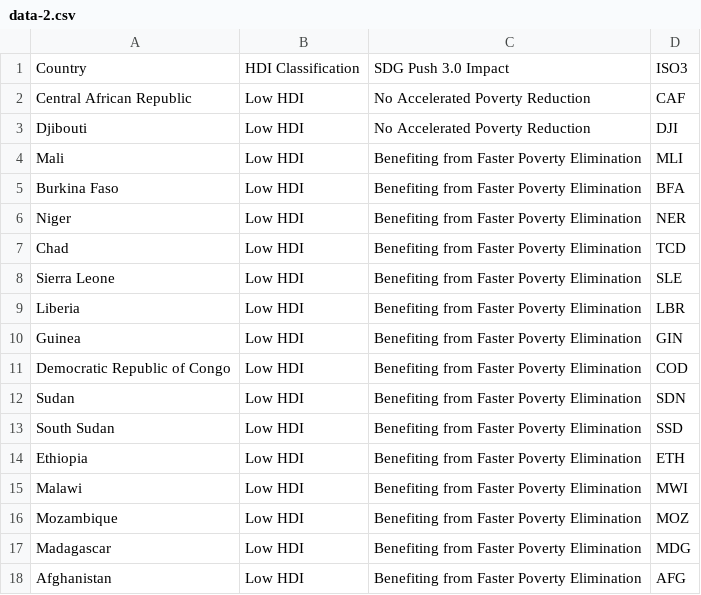
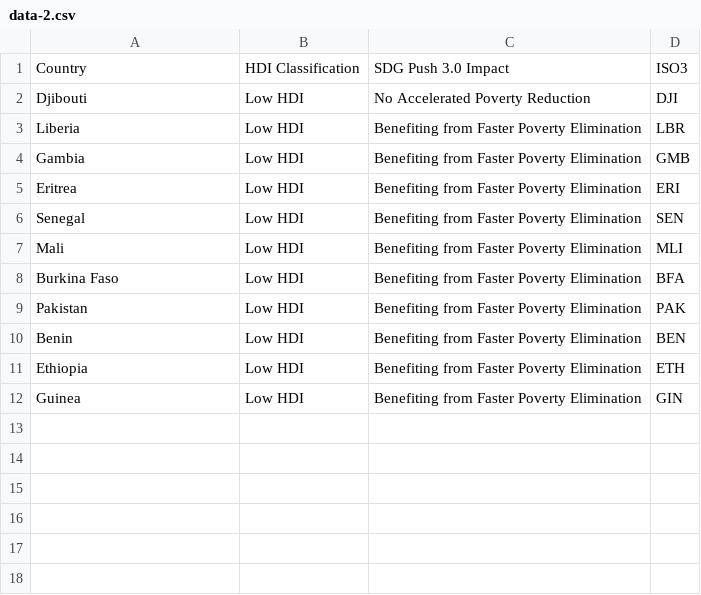
Before and after one commit to UNDP-Data/dv-sdg-push-enhanced-ndc-data-repository, a CSV file: country-benefit/data-2.csv, drawn as a sheet.

Commit message:
Update data-2.csv

```diff
--- a/country-benefit/data-2.csv
+++ b/country-benefit/data-2.csv
@@ -1,18 +1,12 @@
 Country,HDI Classification,SDG Push 3.0 Impact,ISO3
-Central African Republic,Low HDI,No Accelerated Poverty Reduction,CAF
 Djibouti,Low HDI,No Accelerated Poverty Reduction,DJI
+Liberia,Low HDI,Benefiting from Faster Poverty Elimination,LBR
+Gambia,Low HDI,Benefiting from Faster Poverty Elimination,GMB
+Eritrea,Low HDI,Benefiting from Faster Poverty Elimination,ERI
+Senegal,Low HDI,Benefiting from Faster Poverty Elimination,SEN
 Mali,Low HDI,Benefiting from Faster Poverty Elimination,MLI
 Burkina Faso,Low HDI,Benefiting from Faster Poverty Elimination,BFA
-Niger,Low HDI,Benefiting from Faster Poverty Elimination,NER
-Chad,Low HDI,Benefiting from Faster Poverty Elimination,TCD
-Sierra Leone,Low HDI,Benefiting from Faster Poverty Elimination,SLE
-Liberia,Low HDI,Benefiting from Faster Poverty Elimination,LBR
+Pakistan,Low HDI,Benefiting from Faster Poverty Elimination,PAK
+Benin,Low HDI,Benefiting from Faster Poverty Elimination,BEN
+Ethiopia,Low HDI,Benefiting from Faster Poverty Elimination,ETH
 Guinea,Low HDI,Benefiting from Faster Poverty Elimination,GIN
-Democratic Republic of Congo,Low HDI,Benefiting from Faster Poverty Elimination,COD
-Sudan,Low HDI,Benefiting from Faster Poverty Elimination,SDN
-South Sudan,Low HDI,Benefiting from Faster Poverty Elimination,SSD
-Ethiopia,Low HDI,Benefiting from Faster Poverty Elimination,ETH
-Malawi,Low HDI,Benefiting from Faster Poverty Elimination,MWI
-Mozambique,Low HDI,Benefiting from Faster Poverty Elimination,MOZ
-Madagascar,Low HDI,Benefiting from Faster Poverty Elimination,MDG
-Afghanistan,Low HDI,Benefiting from Faster Poverty Elimination,AFG
```
